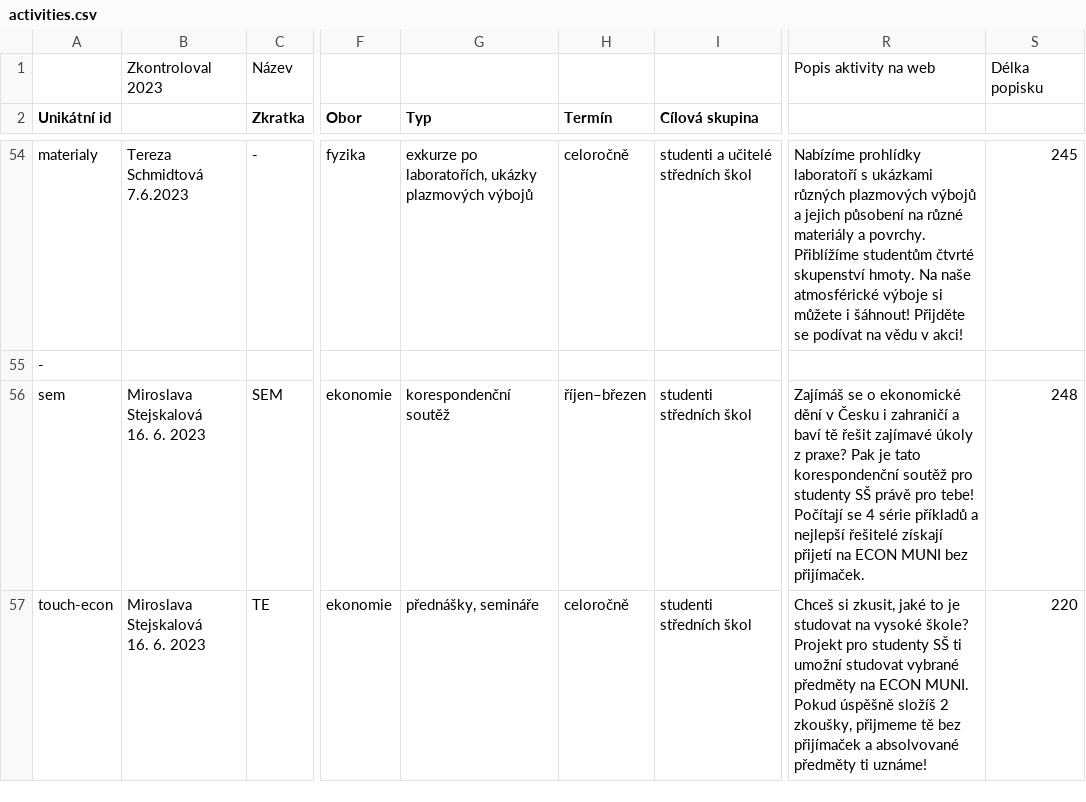
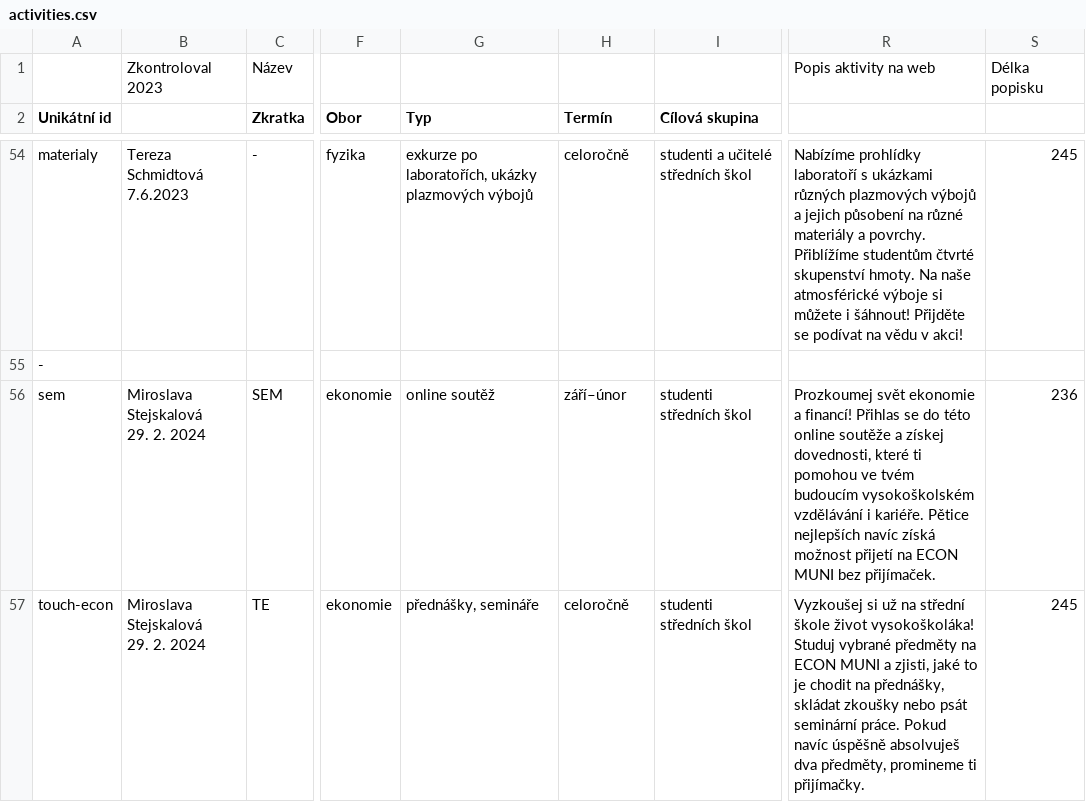
Before and after one commit to zverinec/prostredoskolaky-web, a CSV file: data/activities.csv, drawn as a sheet; only a part is shown, gaps mark what is left out; ↵ is a line break in a cell; the diff covers the shown part only; the diff names each change by its address in the sheet, - before the commit and + after, or states it on an @@ line.

Commit message:
Add "Exkurze a ambasadaři ECON MUNI".

```diff
--- a/data/activities.csv
+++ b/data/activities.csv
-B56:B57: Miroslava Stejskalová ↵ 16. 6. 2023
+B56:B57: Miroslava Stejskalová ↵ 29. 2. 2024
-G56 (Typ): korespondenční soutěž
+G56 (Typ): online soutěž
-H56 (Termín): říjen–březen
+H56 (Termín): září–únor
-R56: Zajímáš se o ekonomické dění v Česku i zahraničí a baví tě řešit zajímavé úkoly z praxe? Pak je tato korespondenční soutěž pro studenty SŠ právě pro tebe! Počítají se 4 série příkladů a nejlepší řešitelé získají přijetí na…
+R56: Prozkoumej svět ekonomie a financí! Přihlas se do této online soutěže a získej dovednosti, které ti pomohou ve tvém budoucím vysokoškolském vzdělávání i kariéře. Pětice nejlepších navíc získá možnost přijetí na…
-S56: 248
+S56: 236
-R57: Chceš si zkusit, jaké to je studovat na vysoké škole? Projekt pro studenty SŠ ti umožní studovat vybrané předměty na ECON MUNI. Pokud úspěšně složíš 2 zkoušky, přijmeme tě bez přijímaček a absolvované předměty ti uznáme!
+R57: Vyzkoušej si už na střední škole život vysokoškoláka! Studuj vybrané předměty na ECON MUNI a zjisti, jaké to je chodit na přednášky, skládat zkoušky nebo psát seminární práce. Pokud navíc úspěšně absolvuješ dva předměty, promineme ti přijímačky.
-S57: 220
+S57: 245
```
Also changed, not shown: 1 added row and 3 edited cells elsewhere in this file, 2 other files.
